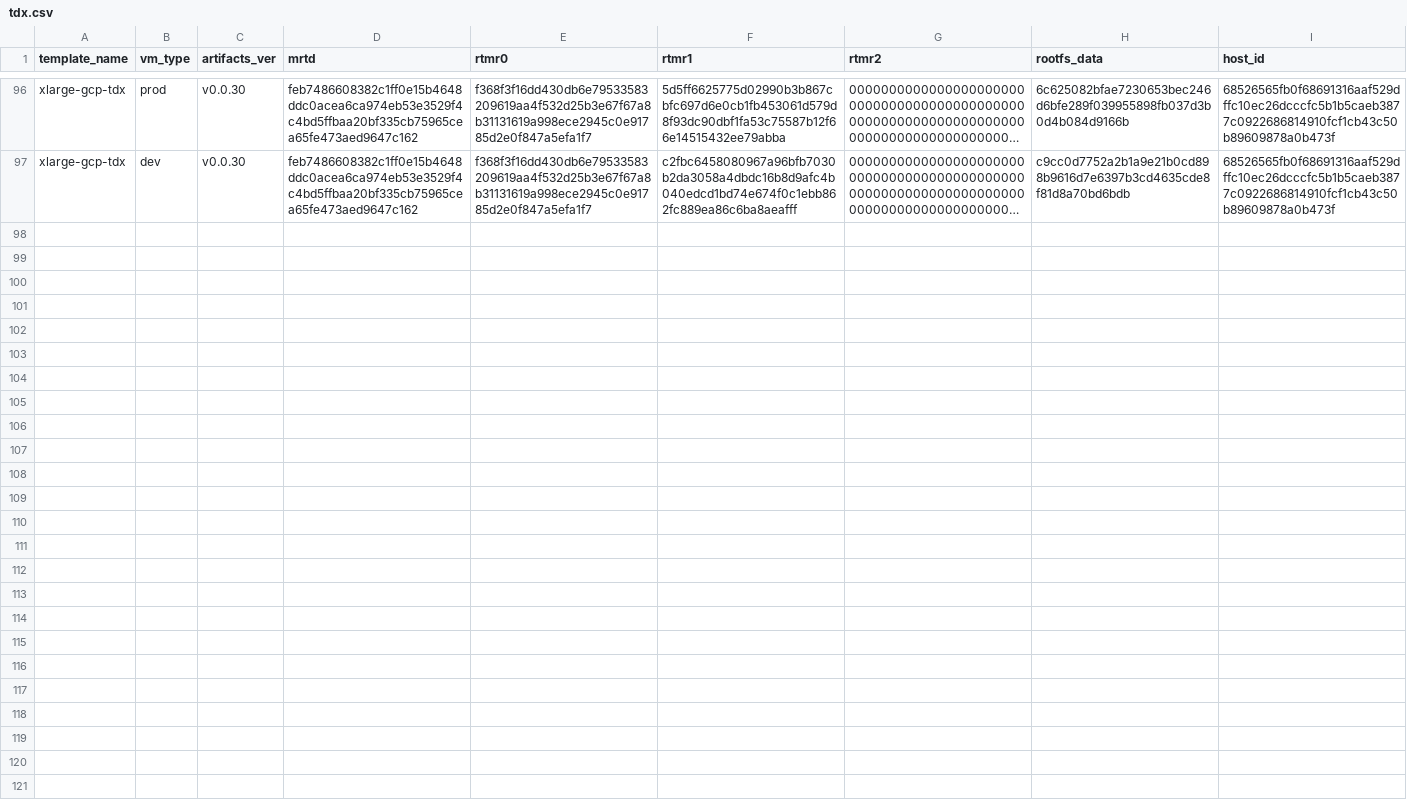
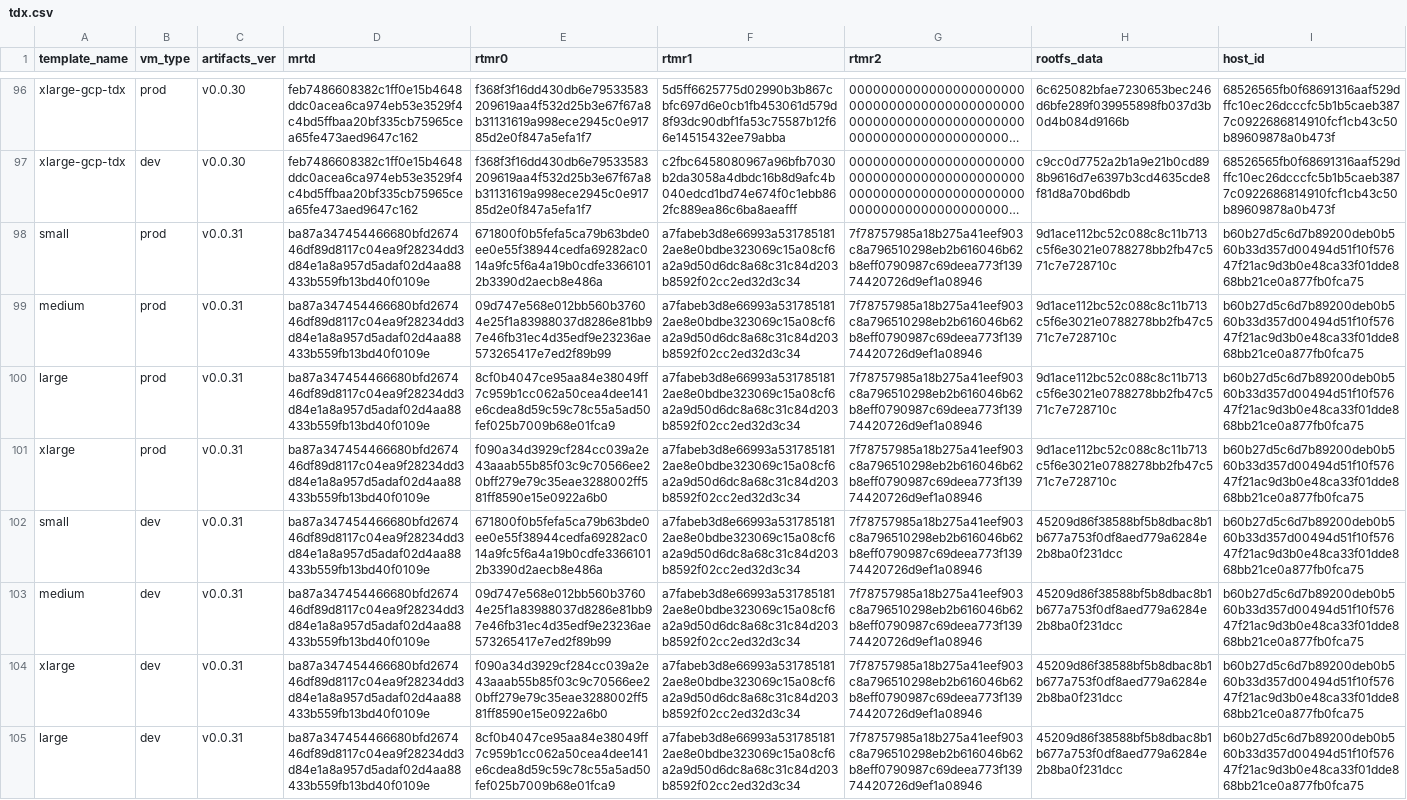
Before and after one commit to scrtlabs/secretvm-verify, a CSV file: artifacts_registry/tdx.csv, drawn as a sheet; only a part is shown, gaps mark what is left out; long unchanged cells end in …; the diff names each change by its address in the sheet, - before the commit and + after, or states it on an @@ line.

Commit message:
updated artifacts for v0.0.31 (TDX Secret, SEV)

```diff
--- a/artifacts_registry/tdx.csv
+++ b/artifacts_registry/tdx.csv
+row 98: small | prod | v0.0.31 | ba87a347454466680bfd267446df89d8117c04ea9f28234dd3d84e1a8a957d5adaf02d4aa88433b559fb13bd40f0109e | 671800f0b5fefa5ca79b63bde0ee0e55f38944cedfa69282ac014a9fc5f6a4a19b0cdfe33661012b3390d2aecb8e486a | a7fabeb3d8e66993a5317851812ae8e0bdbe323069c15a08cf6a2a9d50d6dc8a68c31c84d203b8592f02cc2ed32d3c34 | 7f78757985a18b275a41eef903c8a796510298eb2b616046b62b8eff0790987c69deea773f13974420726d9ef1a08946 | 9d1ace112bc52c088c8c11b713c5f6e3021e0788278bb2fb47c571c7e728710c | b60b27d5c6d7b89200deb0b560b33d357d00494d51f10f57647f21ac9d3b0e48ca33f01dde868bb21ce0a877fb0fca75
+row 99: medium | prod | v0.0.31 | ba87a347454466680bfd267446df89d8117c04ea9f28234dd3d84e1a8a957d5adaf02d4aa88433b559fb13bd40f0109e | 09d747e568e012bb560b37604e25f1a83988037d8286e81bb97e46fb31ec4d35edf9e23236ae573265417e7ed2f89b99 | a7fabeb3d8e66993a5317851812ae8e0bdbe323069c15a08cf6a2a9d50d6dc8a68c31c84d203b8592f02cc2ed32d3c34 | 7f78757985a18b275a41eef903c8a796510298eb2b616046b62b8eff0790987c69deea773f13974420726d9ef1a08946 | 9d1ace112bc52c088c8c11b713c5f6e3021e0788278bb2fb47c571c7e728710c | b60b27d5c6d7b89200deb0b560b33d357d00494d51f10f57647f21ac9d3b0e48ca33f01dde868bb21ce0a877fb0fca75
+row 100: large | prod | v0.0.31 | ba87a347454466680bfd267446df89d8117c04ea9f28234dd3d84e1a8a957d5adaf02d4aa88433b559fb13bd40f0109e | 8cf0b4047ce95aa84e38049ff7c959b1cc062a50cea4dee141e6cdea8d59c59c78c55a5ad50fef025b7009b68e01fca9 | a7fabeb3d8e66993a5317851812ae8e0bdbe323069c15a08cf6a2a9d50d6dc8a68c31c84d203b8592f02cc2ed32d3c34 | 7f78757985a18b275a41eef903c8a796510298eb2b616046b62b8eff0790987c69deea773f13974420726d9ef1a08946 | 9d1ace112bc52c088c8c11b713c5f6e3021e0788278bb2fb47c571c7e728710c | b60b27d5c6d7b89200deb0b560b33d357d00494d51f10f57647f21ac9d3b0e48ca33f01dde868bb21ce0a877fb0fca75
+row 101: xlarge | prod | v0.0.31 | ba87a347454466680bfd267446df89d8117c04ea9f28234dd3d84e1a8a957d5adaf02d4aa88433b559fb13bd40f0109e | f090a34d3929cf284cc039a2e43aaab55b85f03c9c70566ee20bff279e79c35eae3288002ff581ff8590e15e0922a6b0 | a7fabeb3d8e66993a5317851812ae8e0bdbe323069c15a08cf6a2a9d50d6dc8a68c31c84d203b8592f02cc2ed32d3c34 | 7f78757985a18b275a41eef903c8a796510298eb2b616046b62b8eff0790987c69deea773f13974420726d9ef1a08946 | 9d1ace112bc52c088c8c11b713c5f6e3021e0788278bb2fb47c571c7e728710c | b60b27d5c6d7b89200deb0b560b33d357d00494d51f10f57647f21ac9d3b0e48ca33f01dde868bb21ce0a877fb0fca75
+row 102: small | dev | v0.0.31 | ba87a347454466680bfd267446df89d8117c04ea9f28234dd3d84e1a8a957d5adaf02d4aa88433b559fb13bd40f0109e | 671800f0b5fefa5ca79b63bde0ee0e55f38944cedfa69282ac014a9fc5f6a4a19b0cdfe33661012b3390d2aecb8e486a | a7fabeb3d8e66993a5317851812ae8e0bdbe323069c15a08cf6a2a9d50d6dc8a68c31c84d203b8592f02cc2ed32d3c34 | 7f78757985a18b275a41eef903c8a796510298eb2b616046b62b8eff0790987c69deea773f13974420726d9ef1a08946 | 45209d86f38588bf5b8dbac8b1b677a753f0df8aed779a6284e2b8ba0f231dcc | b60b27d5c6d7b89200deb0b560b33d357d00494d51f10f57647f21ac9d3b0e48ca33f01dde868bb21ce0a877fb0fca75
+row 103: medium | dev | v0.0.31 | ba87a347454466680bfd267446df89d8117c04ea9f28234dd3d84e1a8a957d5adaf02d4aa88433b559fb13bd40f0109e | 09d747e568e012bb560b37604e25f1a83988037d8286e81bb97e46fb31ec4d35edf9e23236ae573265417e7ed2f89b99 | a7fabeb3d8e66993a5317851812ae8e0bdbe323069c15a08cf6a2a9d50d6dc8a68c31c84d203b8592f02cc2ed32d3c34 | 7f78757985a18b275a41eef903c8a796510298eb2b616046b62b8eff0790987c69deea773f13974420726d9ef1a08946 | 45209d86f38588bf5b8dbac8b1b677a753f0df8aed779a6284e2b8ba0f231dcc | b60b27d5c6d7b89200deb0b560b33d357d00494d51f10f57647f21ac9d3b0e48ca33f01dde868bb21ce0a877fb0fca75
+row 104: xlarge | dev | v0.0.31 | ba87a347454466680bfd267446df89d8117c04ea9f28234dd3d84e1a8a957d5adaf02d4aa88433b559fb13bd40f0109e | f090a34d3929cf284cc039a2e43aaab55b85f03c9c70566ee20bff279e79c35eae3288002ff581ff8590e15e0922a6b0 | a7fabeb3d8e66993a5317851812ae8e0bdbe323069c15a08cf6a2a9d50d6dc8a68c31c84d203b8592f02cc2ed32d3c34 | 7f78757985a18b275a41eef903c8a796510298eb2b616046b62b8eff0790987c69deea773f13974420726d9ef1a08946 | 45209d86f38588bf5b8dbac8b1b677a753f0df8aed779a6284e2b8ba0f231dcc | b60b27d5c6d7b89200deb0b560b33d357d00494d51f10f57647f21ac9d3b0e48ca33f01dde868bb21ce0a877fb0fca75
+row 105: large | dev | v0.0.31 | ba87a347454466680bfd267446df89d8117c04ea9f28234dd3d84e1a8a957d5adaf02d4aa88433b559fb13bd40f0109e | 8cf0b4047ce95aa84e38049ff7c959b1cc062a50cea4dee141e6cdea8d59c59c78c55a5ad50fef025b7009b68e01fca9 | a7fabeb3d8e66993a5317851812ae8e0bdbe323069c15a08cf6a2a9d50d6dc8a68c31c84d203b8592f02cc2ed32d3c34 | 7f78757985a18b275a41eef903c8a796510298eb2b616046b62b8eff0790987c69deea773f13974420726d9ef1a08946 | 45209d86f38588bf5b8dbac8b1b677a753f0df8aed779a6284e2b8ba0f231dcc | b60b27d5c6d7b89200deb0b560b33d357d00494d51f10f57647f21ac9d3b0e48ca33f01dde868bb21ce0a877fb0fca75
```
Also changed, not shown: node/data/tdx.csv, python/src/secretvm/verify/data/tdx.csv, 3 other files.
